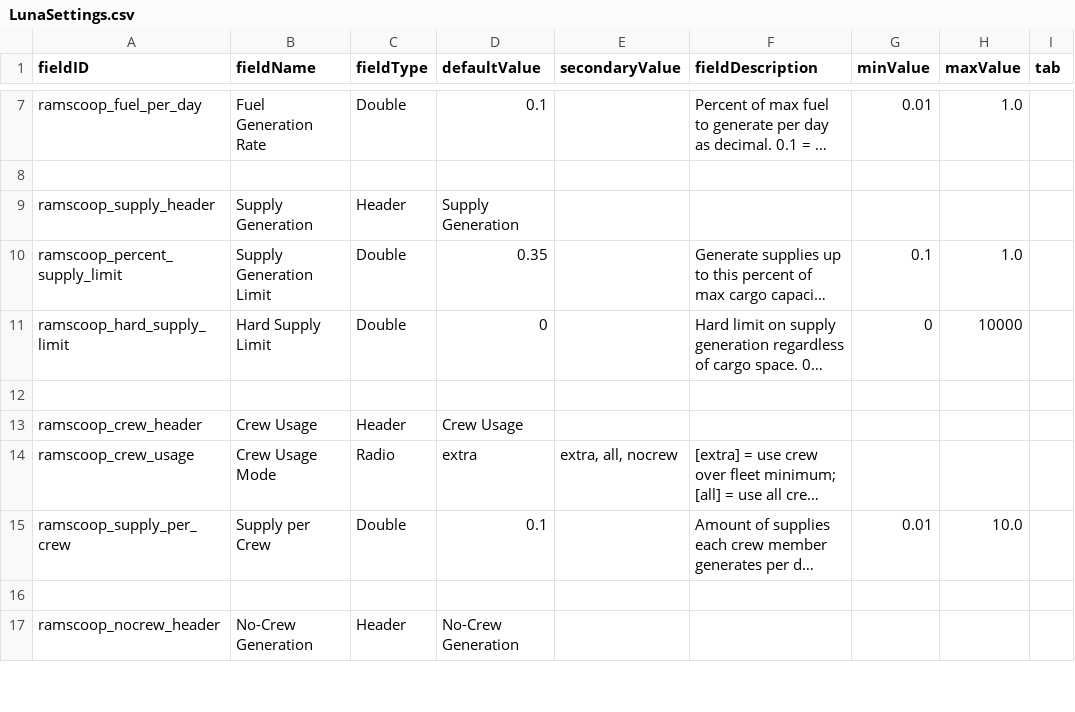
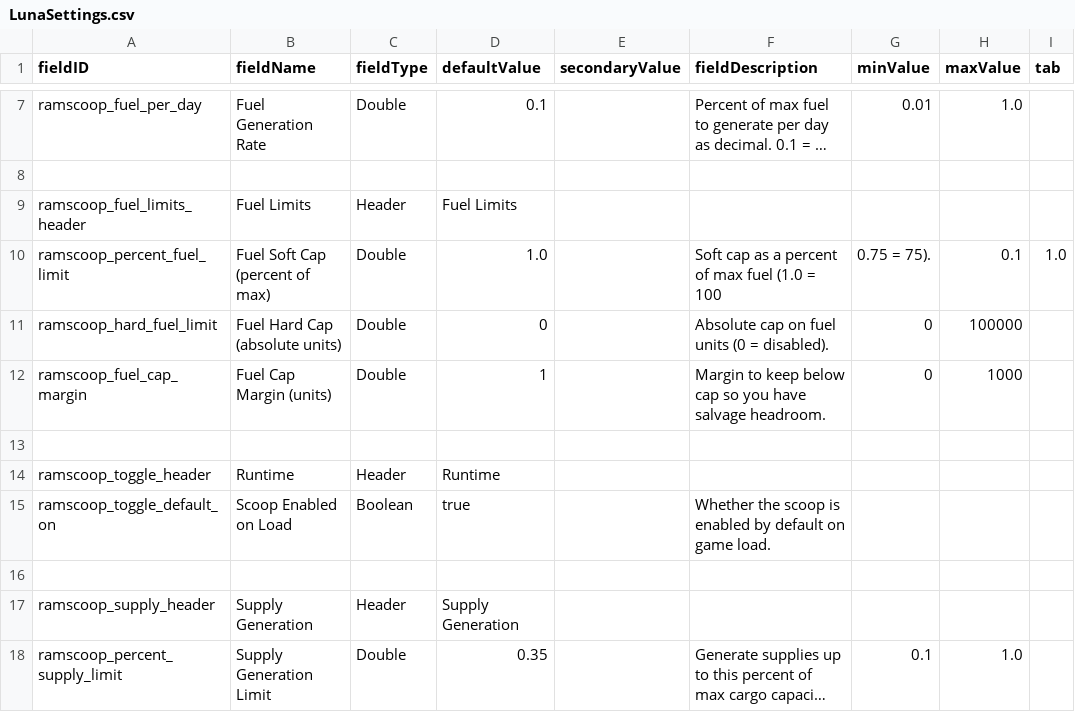
Before and after one commit to powerfulqa/Passive-Ramscoop, a CSV file: data/config/LunaSettings.csv, drawn as a sheet; only a part is shown, gaps mark what is left out; the shorter side is filled out with more unchanged rows; long unchanged cells end in …; the diff names each change by its address in the sheet, - before the commit and + after, or states it on an @@ line.

Commit message:
0.5: expose fuel soft/hard cap + margin + default toggle in LunaSettings.csv; seed defaults from legacy when LunaLib present

```diff
--- a/data/config/LunaSettings.csv
+++ b/data/config/LunaSettings.csv
+row 9: ramscoop_fuel_limits_header | Fuel Limits | Header | Fuel Limits
+row 10: ramscoop_percent_fuel_limit | Fuel Soft Cap (percent of max) | Double | 1.0 |  | Soft cap as a percent of max fuel (1.0 = 100 | 0.75 = 75). | 0.1 | 1.0
+row 11: ramscoop_hard_fuel_limit | Fuel Hard Cap (absolute units) | Double | 0 |  | Absolute cap on fuel units (0 = disabled). | 0 | 100000
+row 12: ramscoop_fuel_cap_margin | Fuel Cap Margin (units) | Double | 1 |  | Margin to keep below cap so you have salvage headroom. | 0 | 1000
+row 13: (empty)
+row 14: ramscoop_toggle_header | Runtime | Header | Runtime
+row 15: ramscoop_toggle_default_on | Scoop Enabled on Load | Boolean | true |  | Whether the scoop is enabled by default on game load.
+row 16: (empty)
```
Also changed, not shown: 3 other files.
